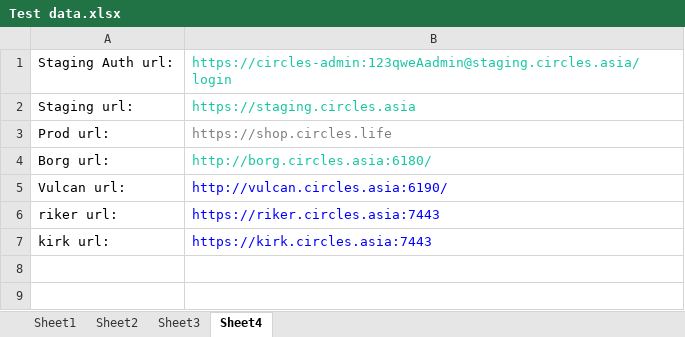
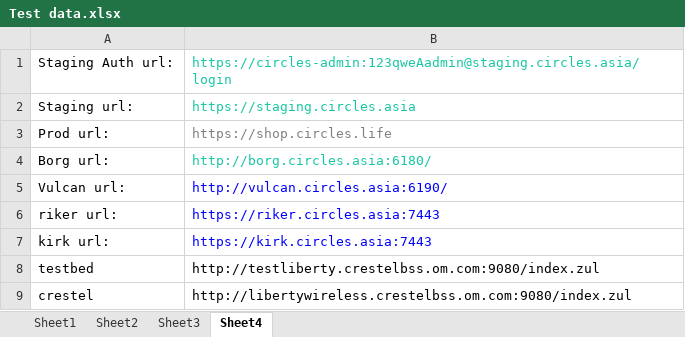
Before and after one commit to skiitbbs/CirclesLife, an Excel workbook: src/Test data.xlsx, sheet Sheet4, drawn as a sheet; values as stored, in another font and other column widths than the file's, no borders; the diff names each change by its address in the sheet, - before the commit and + after, or states it on an @@ line.

```diff
--- a/src/Test data.xlsx (sheet Sheet4)
+++ b/src/Test data.xlsx (sheet Sheet4)
+row 8: testbed | http://testliberty.crestelbss.om.com:9080/index.zul
+row 9: crestel | http://libertywireless.crestelbss.om.com:9080/index.zul
```
Also changed, not shown: sheet Sheet2, sheet Sheet3, 54 other files.
